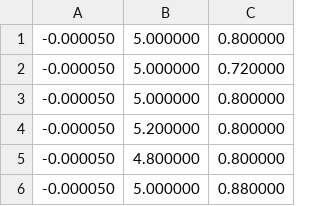
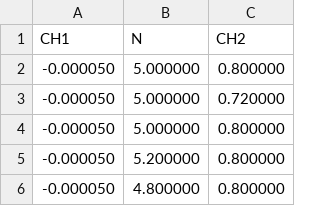
Before and after one commit to MaxGandini/Lab-3-clase-4, a CSV file: osc 3.5 kOhm - osc 3.5 kOhm.csv, drawn as a sheet; only a part is shown; the shorter side is filled out with more unchanged rows; the diff names each change by its address in the sheet, - before the commit and + after, or states it on an @@ line.

Commit message:
Update osc 3.5 kOhm - osc 3.5 kOhm.csv

```diff
--- a/osc 3.5 kOhm - osc 3.5 kOhm.csv
+++ b/osc 3.5 kOhm - osc 3.5 kOhm.csv
+row 1: CH1 | N | CH2
```
